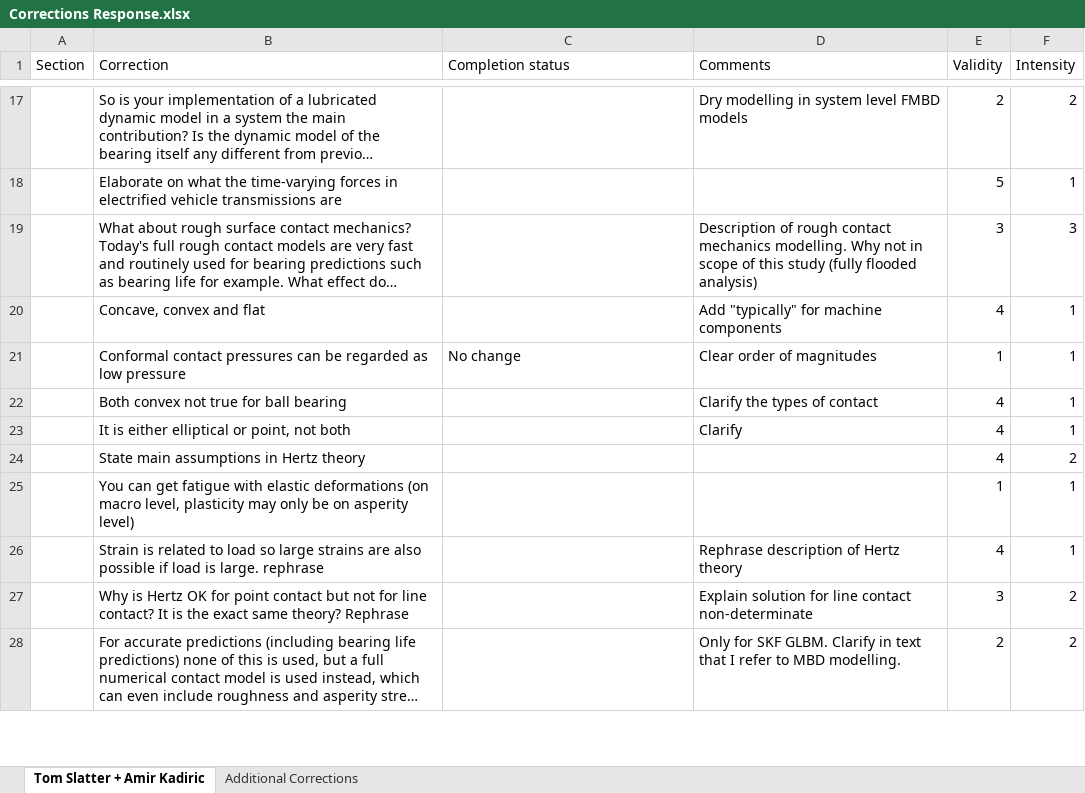
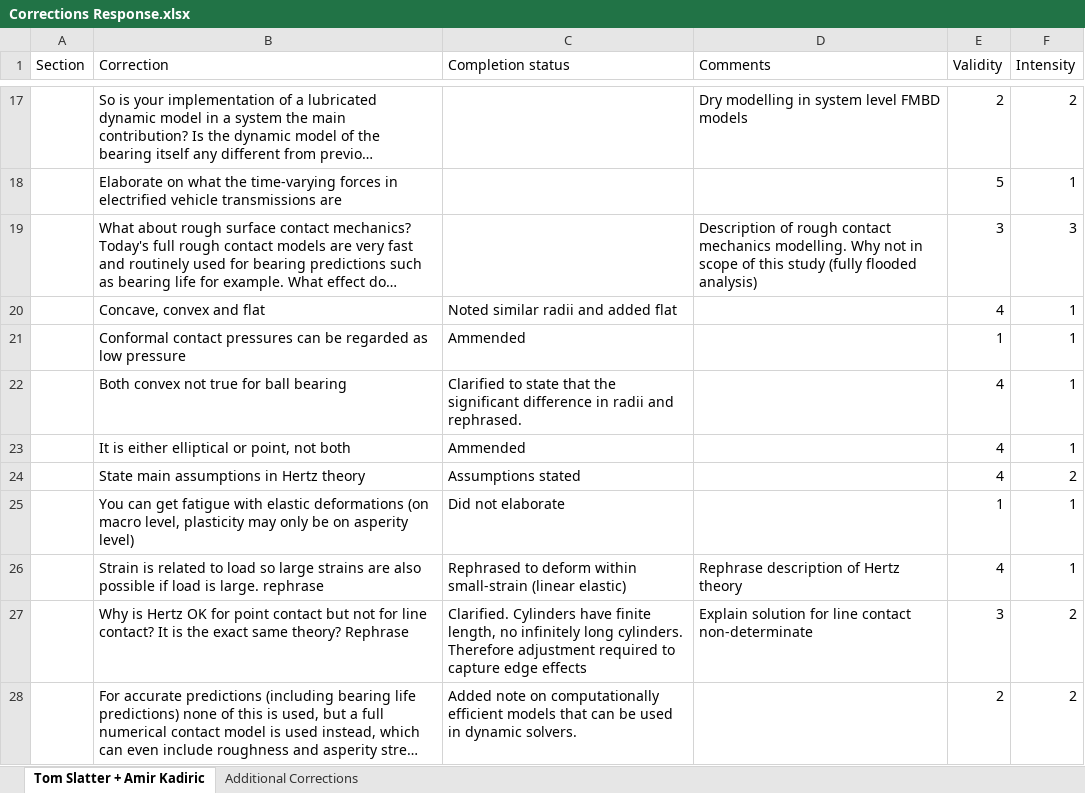
Before and after one commit to QuestH/PhDThesis, an Excel workbook: Corrections/Corrections Response.xlsx, sheet Tom Slatter + Amir Kadiric, drawn as a sheet; only a part is shown, gaps mark what is left out; long unchanged cells end in …; values as stored, in another font and other column widths than the file's, no cell formats; the diff covers the shown part only; the diff names each change by its address in the sheet, - before the commit and + after, or states it on an @@ line.

```diff
--- a/Corrections/Corrections Response.xlsx (sheet Tom Slatter + Amir Kadiric)
+++ b/Corrections/Corrections Response.xlsx (sheet Tom Slatter + Amir Kadiric)
-C20 (Completion status): (empty)
+C20 (Completion status): Noted similar radii and added flat
-D20 (Comments): Add "typically" for machine components
+D20 (Comments): (empty)
-C21 (Completion status): No change
+C21 (Completion status): Ammended
-D21 (Comments): Clear order of magnitudes
+D21 (Comments): (empty)
-C22 (Completion status): (empty)
+C22 (Completion status): Clarified to state that the significant difference in radii and rephrased.
-D22 (Comments): Clarify the types of contact
+D22 (Comments): (empty)
-C23 (Completion status): (empty)
+C23 (Completion status): Ammended
-D23 (Comments): Clarify
+D23 (Comments): (empty)
-C24 (Completion status): (empty)
+C24 (Completion status): Assumptions stated
-C25 (Completion status): (empty)
+C25 (Completion status): Did not elaborate
-C26 (Completion status): (empty)
+C26 (Completion status): Rephrased to deform within small-strain (linear elastic)
-C27 (Completion status): (empty)
+C27 (Completion status): Clarified. Cylinders have finite length, no infinitely long cylinders. Therefore adjustment required to capture edge effects
-C28 (Completion status): (empty)
+C28 (Completion status): Added note on computationally efficient models that can be used in dynamic solvers.
-D28 (Comments): Only for SKF GLBM. Clarify in text that I refer to MBD modelling.
+D28 (Comments): (empty)
```
Also changed, not shown: 16 edited cells elsewhere in this sheet, cell formats, 19 other files.
